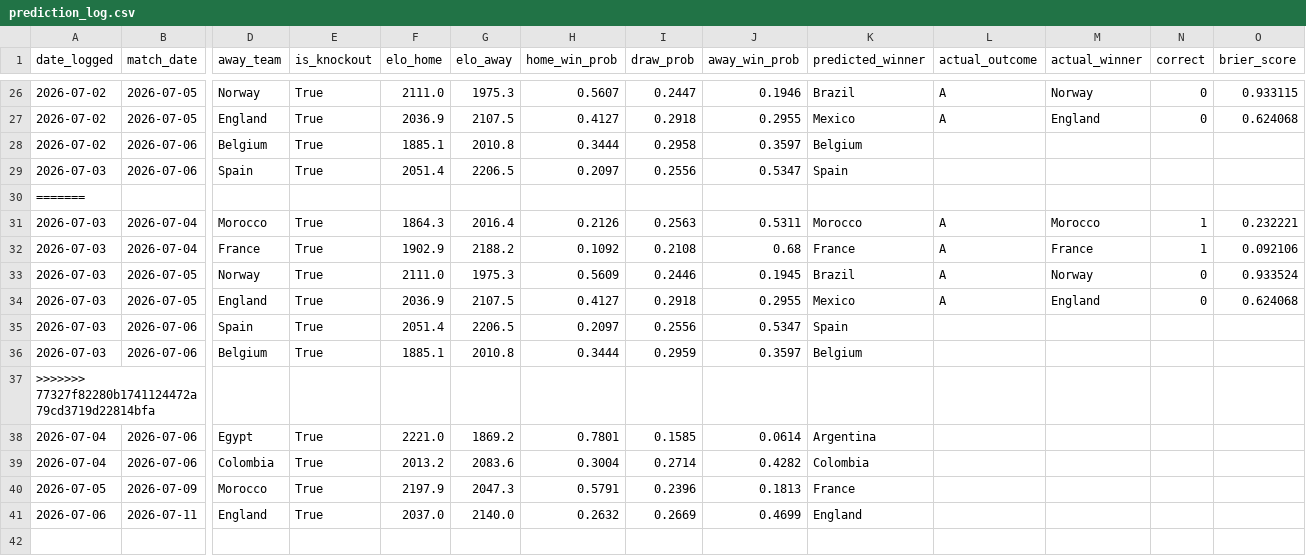
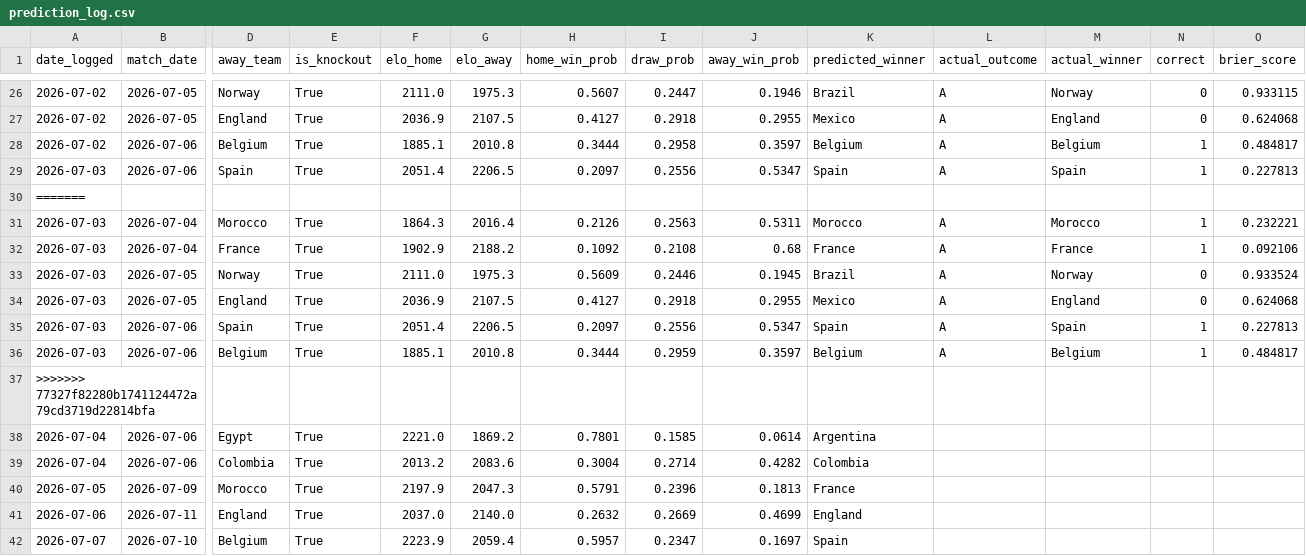
Before and after one commit to DrSanta10/FIFA-Predictor, a CSV file: data/processed/prediction_log.csv, drawn as a sheet; only a part is shown, gaps mark what is left out; rows hold the shown columns only; the diff names each change by its address in the sheet, - before the commit and + after, or states it on an @@ line.

```diff
--- a/data/processed/prediction_log.csv
+++ b/data/processed/prediction_log.csv
-L28:L29 (actual_outcome): (empty)
+L28:L29 (actual_outcome): A
-M28 (actual_winner): (empty)
+M28 (actual_winner): Belgium
-N28:N29 (correct): (empty)
+N28:N29 (correct): 1
-O28 (brier_score): (empty)
+O28 (brier_score): 0.484817
-M29 (actual_winner): (empty)
+M29 (actual_winner): Spain
-O29 (brier_score): (empty)
+O29 (brier_score): 0.227813
-L35:L36 (actual_outcome): (empty)
+L35:L36 (actual_outcome): A
-M35 (actual_winner): (empty)
+M35 (actual_winner): Spain
-N35:N36 (correct): (empty)
+N35:N36 (correct): 1
-O35 (brier_score): (empty)
+O35 (brier_score): 0.227813
-M36 (actual_winner): (empty)
+M36 (actual_winner): Belgium
-O36 (brier_score): (empty)
+O36 (brier_score): 0.484817
+row 42: 2026-07-07 | 2026-07-10 | Belgium | True | 2223.9 | 2059.4 | 0.5957 | 0.2347 | 0.1697 | Spain
```
Also changed, not shown: data/processed/bracket_odds.csv, data/processed/predictions.csv, 1 other file.
